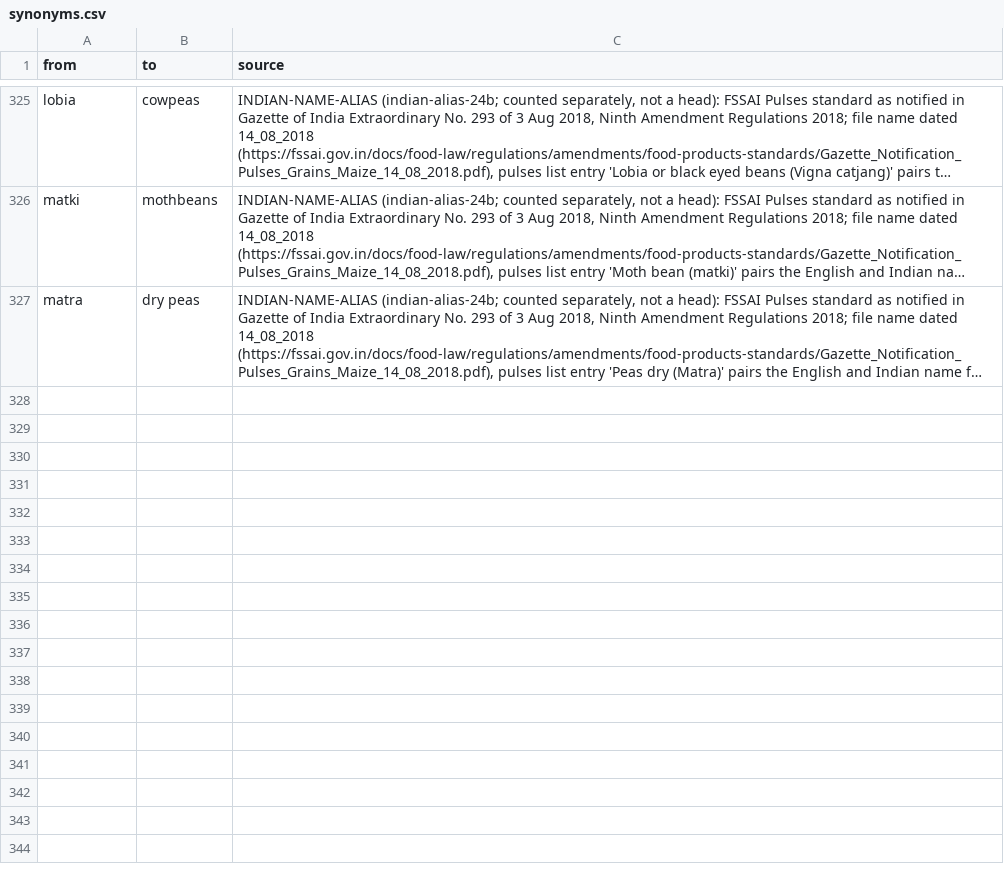
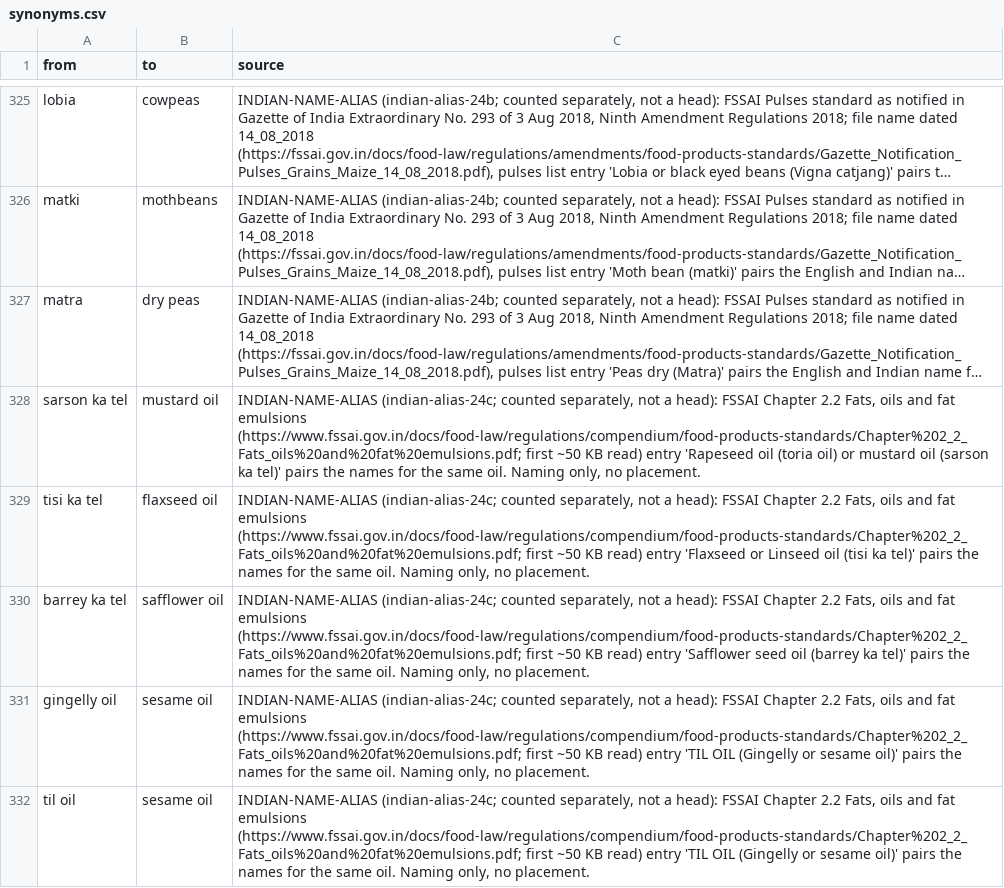
Before and after one commit to saurabh2894/FoodScanner, a CSV file: src/foodscan/resources/synonyms.csv, drawn as a sheet; only a part is shown, gaps mark what is left out; long unchanged cells end in …; the diff names each change by its address in the sheet, - before the commit and + after, or states it on an @@ line.

Commit message:
indian-alias-24c: 5 FSSAI Chapter 2.2 oil-name aliases (sarson ka tel, tisi ka tel, barrey ka tel, gingelly oil, til oil); rapeseed/toria held

```diff
--- a/src/foodscan/resources/synonyms.csv
+++ b/src/foodscan/resources/synonyms.csv
+row 328: sarson ka tel | mustard oil | INDIAN-NAME-ALIAS (indian-alias-24c; counted separately, not a head): FSSAI Chapter 2.2 Fats, oils and fat emulsions (https://www.fssai.gov.in/docs/food-law/regulations/compendium/food-products-standards/Chapter%202_2_Fats_oils%20and%20fat%20emulsions.pdf; first ~50 KB read) entry 'Rapeseed oil (toria oil) or mustard oil (sarson ka tel)' pairs the names for the same oil. Naming only, no placement.
+row 329: tisi ka tel | flaxseed oil | INDIAN-NAME-ALIAS (indian-alias-24c; counted separately, not a head): FSSAI Chapter 2.2 Fats, oils and fat emulsions (https://www.fssai.gov.in/docs/food-law/regulations/compendium/food-products-standards/Chapter%202_2_Fats_oils%20and%20fat%20emulsions.pdf; first ~50 KB read) entry 'Flaxseed or Linseed oil (tisi ka tel)' pairs the names for the same oil. Naming only, no placement.
+row 330: barrey ka tel | safflower oil | INDIAN-NAME-ALIAS (indian-alias-24c; counted separately, not a head): FSSAI Chapter 2.2 Fats, oils and fat emulsions (https://www.fssai.gov.in/docs/food-law/regulations/compendium/food-products-standards/Chapter%202_2_Fats_oils%20and%20fat%20emulsions.pdf; first ~50 KB read) entry 'Safflower seed oil (barrey ka tel)' pairs the names for the same oil. Naming only, no placement.
+row 331: gingelly oil | sesame oil | INDIAN-NAME-ALIAS (indian-alias-24c; counted separately, not a head): FSSAI Chapter 2.2 Fats, oils and fat emulsions (https://www.fssai.gov.in/docs/food-law/regulations/compendium/food-products-standards/Chapter%202_2_Fats_oils%20and%20fat%20emulsions.pdf; first ~50 KB read) entry 'TIL OIL (Gingelly or sesame oil)' pairs the names for the same oil. Naming only, no placement.
+row 332: til oil | sesame oil | INDIAN-NAME-ALIAS (indian-alias-24c; counted separately, not a head): FSSAI Chapter 2.2 Fats, oils and fat emulsions (https://www.fssai.gov.in/docs/food-law/regulations/compendium/food-products-standards/Chapter%202_2_Fats_oils%20and%20fat%20emulsions.pdf; first ~50 KB read) entry 'TIL OIL (Gingelly or sesame oil)' pairs the names for the same oil. Naming only, no placement.
```
Also changed, not shown: 5 other files.
